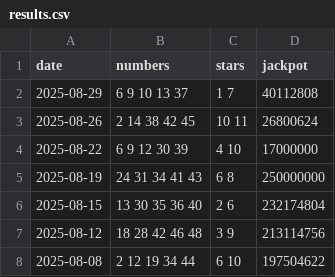
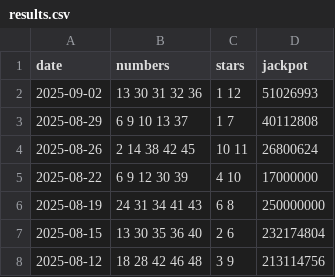
Before and after one commit to pmreis/emobility, a CSV file: data/outputs/results.csv, drawn as a sheet; only a part is shown; the shorter side is filled out with more unchanged rows; the diff names each change by its address in the sheet, - before the commit and + after, or states it on an @@ line.

```diff
--- a/data/outputs/results.csv
+++ b/data/outputs/results.csv
+row 2: 2025-09-02 | 13 30 31 32 36 | 1 12 | 51026993
```
